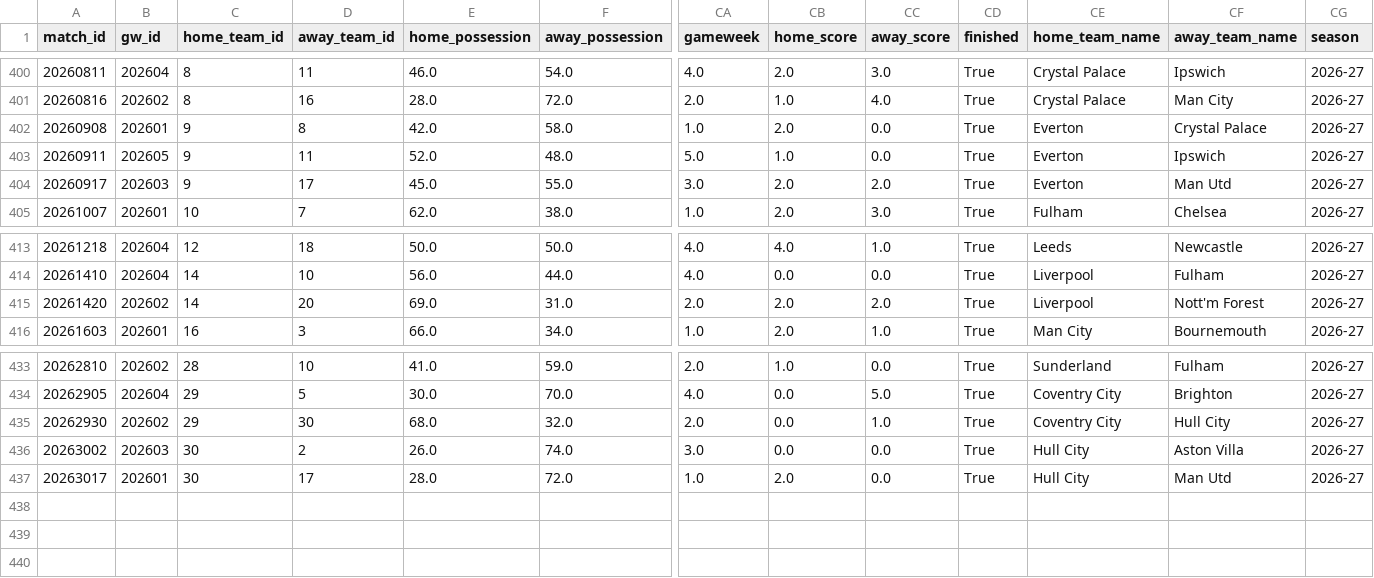
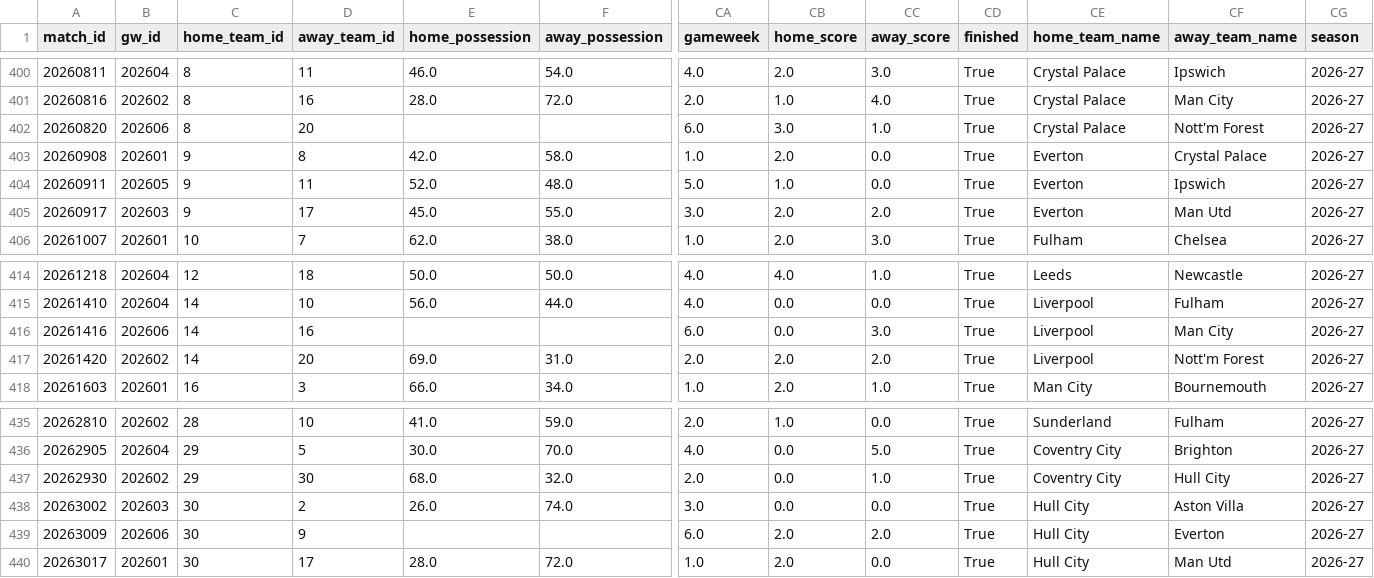
Before and after one commit to FabianMyrvang/FPL-Analytics, a CSV file: FPL_DATA/fact_detailed_fixture.csv, drawn as a sheet; only a part is shown, gaps mark what is left out; rows hold the shown columns only; the diff names each change by its address in the sheet, - before the commit and + after, or states it on an @@ line.

```diff
--- a/FPL_DATA/fact_detailed_fixture.csv
+++ b/FPL_DATA/fact_detailed_fixture.csv
+row 402: 20260820 | 202606 | 8 | 20 |  |  | 6.0 | 3.0 | 1.0 | True | Crystal Palace | Nott'm Forest | 2026-27
+row 416: 20261416 | 202606 | 14 | 16 |  |  | 6.0 | 0.0 | 3.0 | True | Liverpool | Man City | 2026-27
+row 439: 20263009 | 202606 | 30 | 9 |  |  | 6.0 | 2.0 | 2.0 | True | Hull City | Everton | 2026-27
```
Also changed, not shown: FPL_DATA/fact_fpl_fixture.csv.
